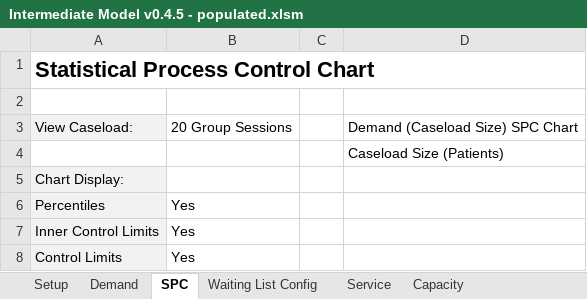
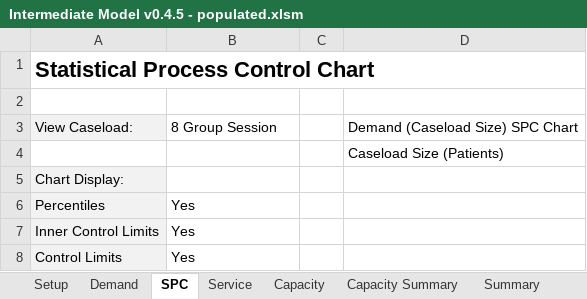
Before and after one commit to Demand-and-Capacity-products/CaseloadModel, an Excel workbook: Intermediate Model v0.4.5 - populated.xlsm, sheet SPC, drawn as a sheet; only a part is shown; values as stored, in another font and other column widths than the file's, no borders; charts and pictures and conditional formats not drawn; the diff names each change by its address in the sheet, - before the commit and + after, or states it on an @@ line.

```diff
--- a/Intermediate Model v0.4.5 - populated.xlsm (sheet SPC)
+++ b/Intermediate Model v0.4.5 - populated.xlsm (sheet SPC)
@@ sheet tab hidden: Waiting List Config @@
-B3: 20 Group Sessions
+B3: 8 Group Session
```
Also changed, not shown: sheet Planning, sheet Summary, charts or pictures, 4 other files.
